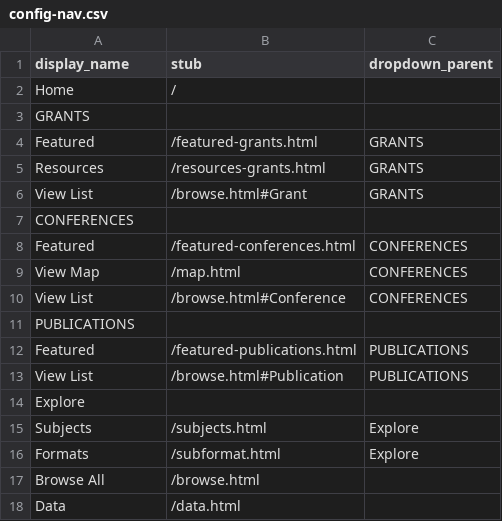
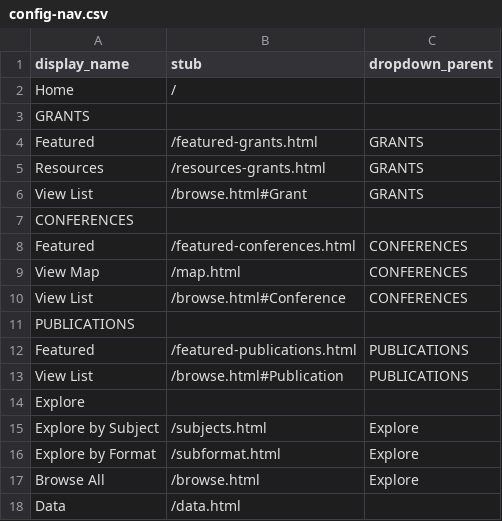
Before and after one commit to hachacha/oi-library, a CSV file: _data/config-nav.csv, drawn as a sheet.

Commit message:
Update config-nav.csv

```diff
--- a/_data/config-nav.csv
+++ b/_data/config-nav.csv
@@ -14,5 +14,5 @@ View List,/browse.html#Publication,PUBLICATIONS
 Explore,,
-Subjects,/subjects.html,Explore
-Formats,/subformat.html,Explore
-Browse All,/browse.html
+Explore by Subject,/subjects.html,Explore
+Explore by Format,/subformat.html,Explore
+Browse All,/browse.html,Explore
 Data,/data.html
```
